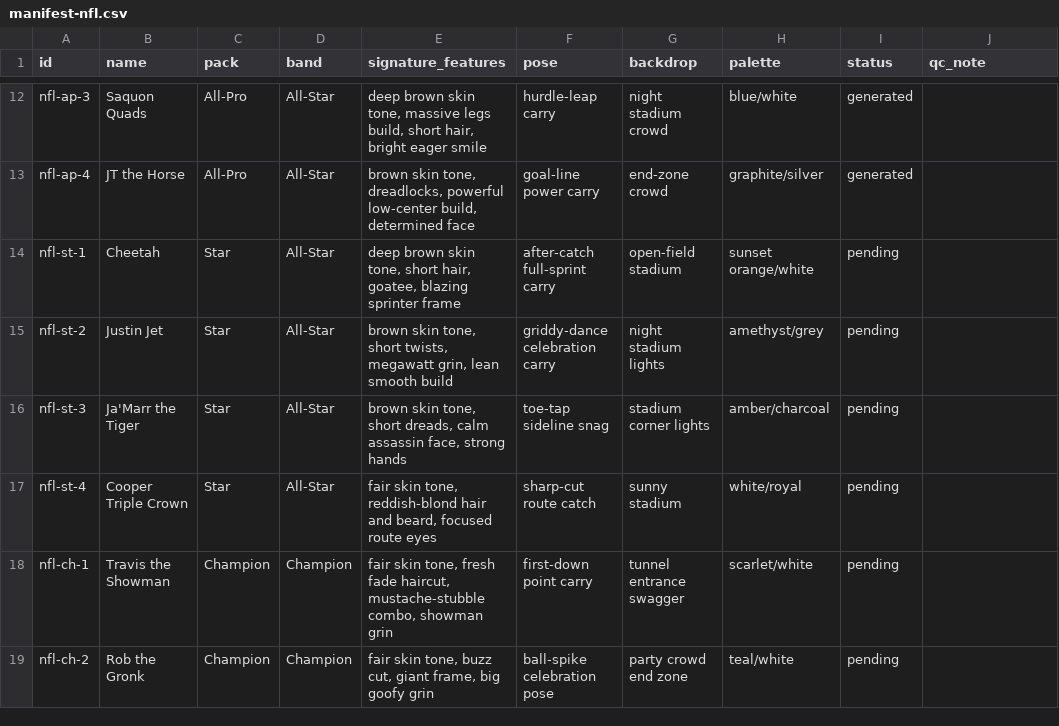
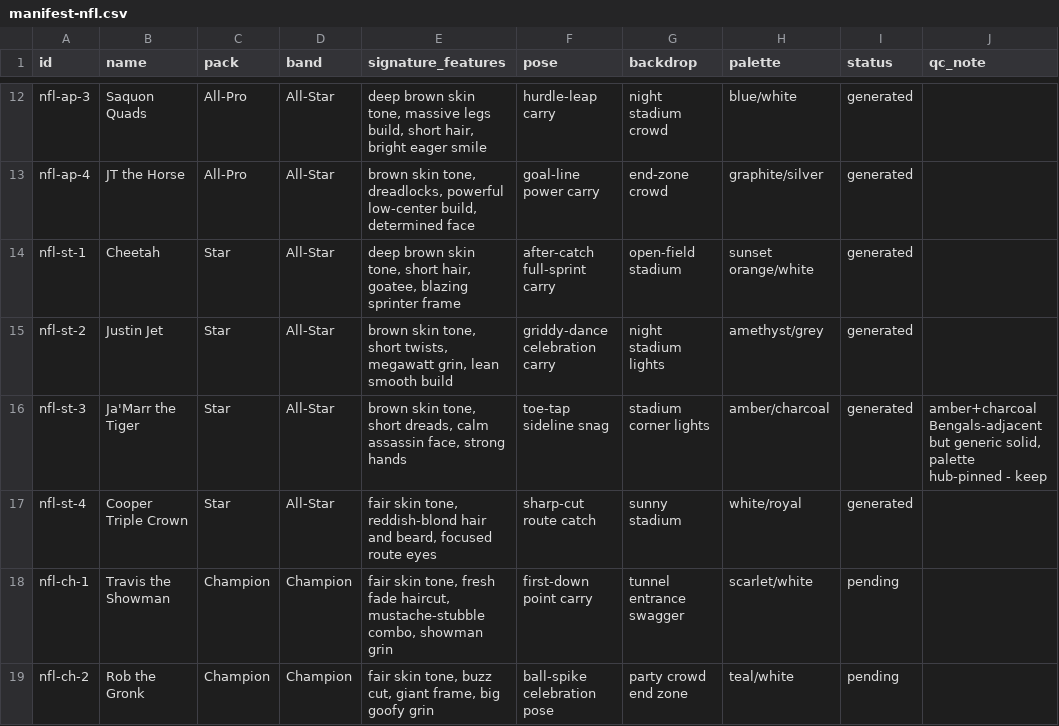
Before and after one commit to yelnurk123/sports-cards-factory, a CSV file: manifests/manifest-nfl.csv, drawn as a sheet; only a part is shown, gaps mark what is left out.

Commit message:
laneC: star pack (4 cards)

```diff
--- a/manifests/manifest-nfl.csv
+++ b/manifests/manifest-nfl.csv
@@ -13,6 +13,6 @@ nfl-ap-3,Saquon Quads,All-Pro,All-Star,"deep brown skin tone, massive legs build
 nfl-ap-4,JT the Horse,All-Pro,All-Star,"brown skin tone, dreadlocks, powerful low-center build, determined face",goal-line power carry,end-zone crowd,graphite/silver,generated,
-nfl-st-1,Cheetah,Star,All-Star,"deep brown skin tone, short hair, goatee, blazing sprinter frame",after-catch full-sprint carry,open-field stadium,sunset orange/white,pending,
-nfl-st-2,Justin Jet,Star,All-Star,"brown skin tone, short twists, megawatt grin, lean smooth build",griddy-dance celebration carry,night stadium lights,amethyst/grey,pending,
-nfl-st-3,Ja'Marr the Tiger,Star,All-Star,"brown skin tone, short dreads, calm assassin face, strong hands",toe-tap sideline snag,stadium corner lights,amber/charcoal,pending,
-nfl-st-4,Cooper Triple Crown,Star,All-Star,"fair skin tone, reddish-blond hair and beard, focused route eyes",sharp-cut route catch,sunny stadium,white/royal,pending,
+nfl-st-1,Cheetah,Star,All-Star,"deep brown skin tone, short hair, goatee, blazing sprinter frame",after-catch full-sprint carry,open-field stadium,sunset orange/white,generated,
+nfl-st-2,Justin Jet,Star,All-Star,"brown skin tone, short twists, megawatt grin, lean smooth build",griddy-dance celebration carry,night stadium lights,amethyst/grey,generated,
+nfl-st-3,Ja'Marr the Tiger,Star,All-Star,"brown skin tone, short dreads, calm assassin face, strong hands",toe-tap sideline snag,stadium corner lights,amber/charcoal,generated,"amber+charcoal Bengals-adjacent but generic solid, palette hub-pinned - keep"
+nfl-st-4,Cooper Triple Crown,Star,All-Star,"fair skin tone, reddish-blond hair and beard, focused route eyes",sharp-cut route catch,sunny stadium,white/royal,generated,
 nfl-ch-1,Travis the Showman,Champion,Champion,"fair skin tone, fresh fade haircut, mustache-stubble combo, showman grin",first-down point carry,tunnel entrance swagger,scarlet/white,pending,
```
Also changed, not shown: 5 other files.
